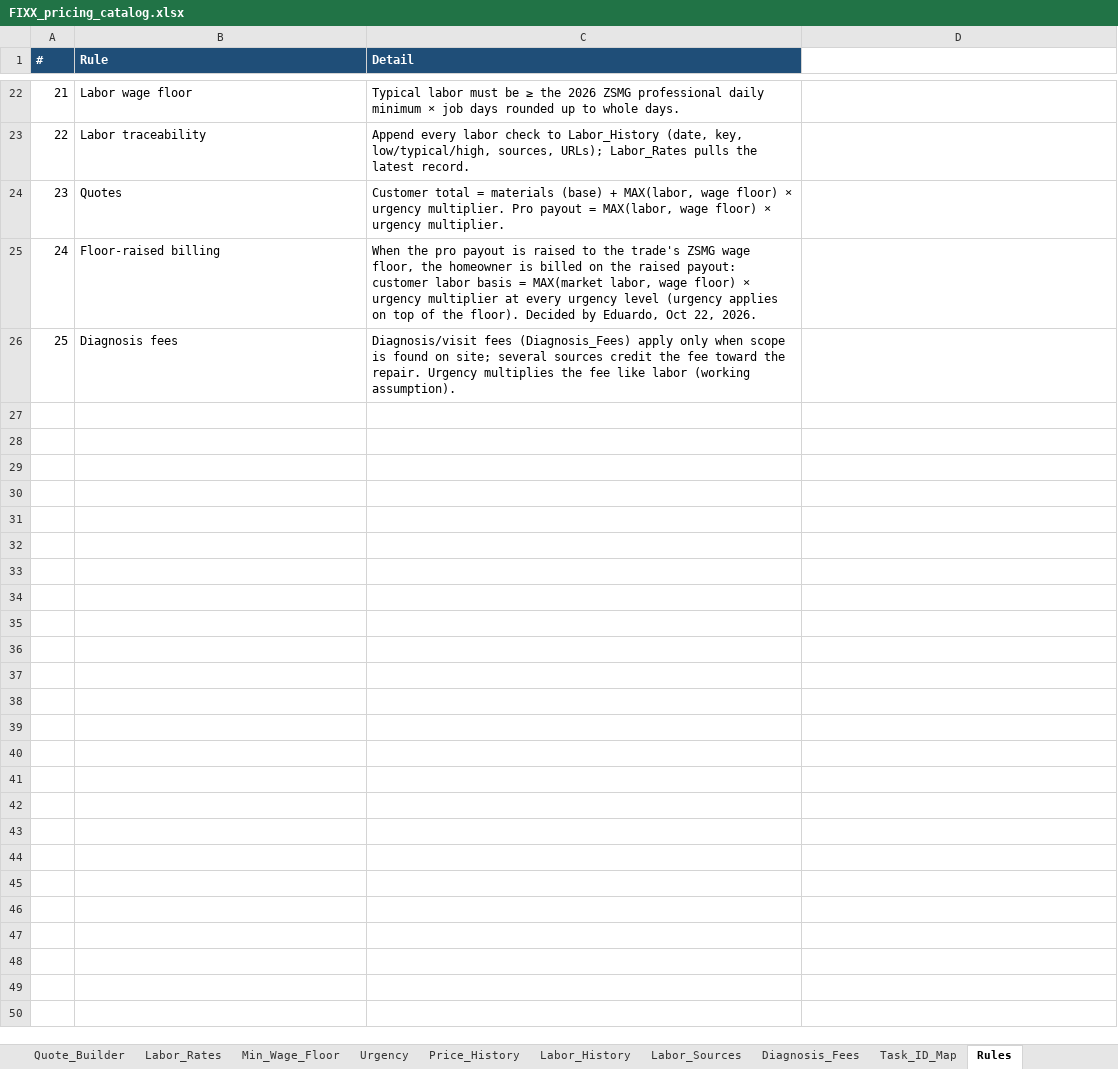
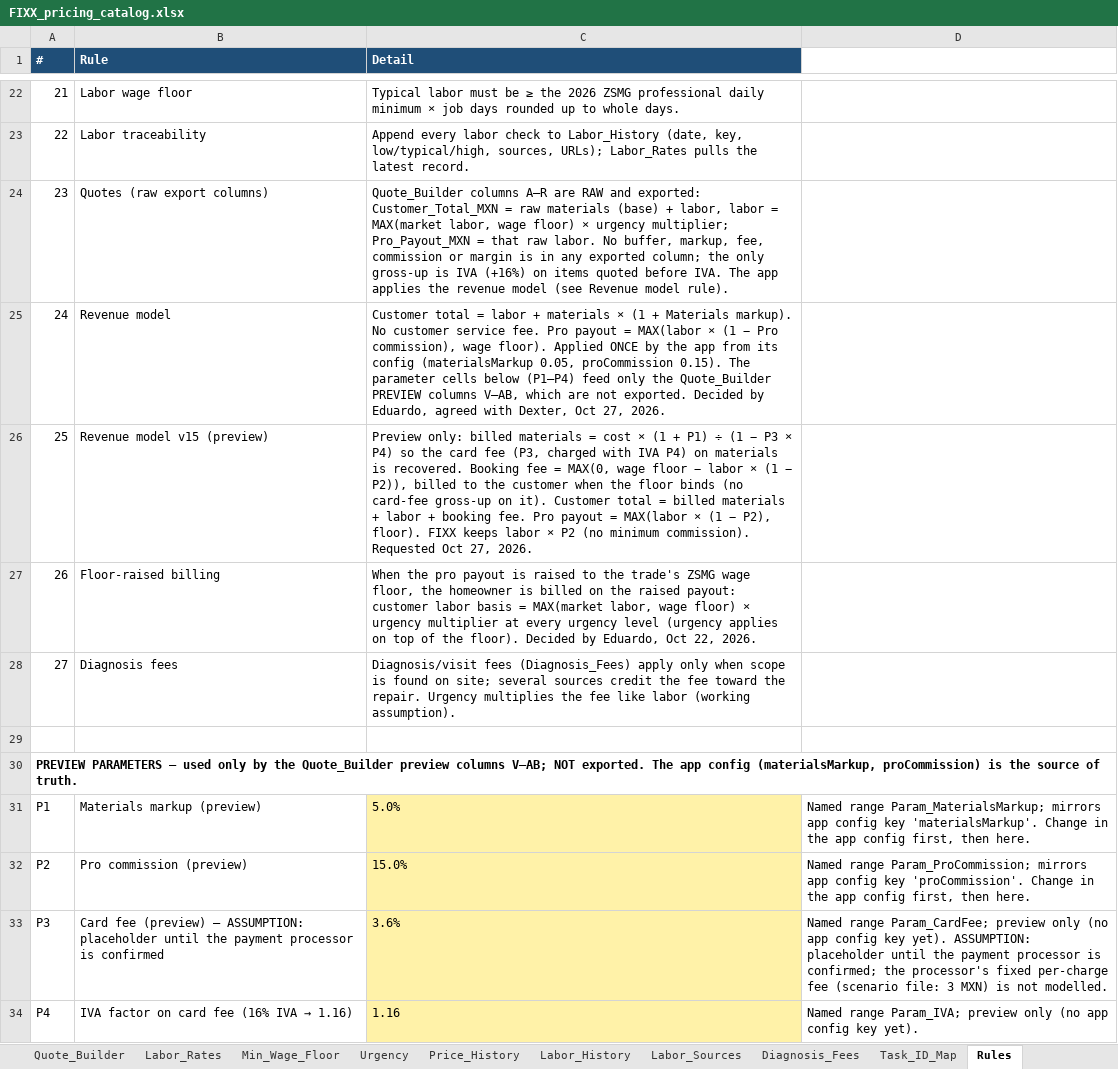
Before and after one commit to EddyVasquez/fixx_mx_analogic, an Excel workbook: FIXX_pricing_catalog.xlsx, sheet Rules, drawn as a sheet; only a part is shown, gaps mark what is left out; values as stored, in another font and other column widths than the file's, no borders; charts and pictures not drawn; removed rows and columns are numbered as before the commit, all else as after; the diff names each change by its address in the sheet, - before the commit and + after, or states it on an @@ line.

```diff
--- a/FIXX_pricing_catalog.xlsx (sheet Rules)
+++ b/FIXX_pricing_catalog.xlsx (sheet Rules)
-row 24: 23 | Quotes | Customer total = materials (base) + MAX(labor, wage floor) × urgency multiplier. Pro payout = MAX(labor, wage floor) × urgency multiplier.
+row 24: 23 | Quotes (raw export columns) | Quote_Builder columns A–R are RAW and exported: Customer_Total_MXN = raw materials (base) + labor, labor = MAX(market labor, wage floor) × urgency multiplier; Pro_Payout_MXN = that raw labor. No buffer, markup, fee, commission or margin is in any exported column; the only gross-up is IVA (+16%) on items quoted before IVA. The app applies the revenue model (see Revenue model rule).
+row 25: 24 | Revenue model | Customer total = labor + materials × (1 + Materials markup). No customer service fee. Pro payout = MAX(labor × (1 − Pro commission), wage floor). Applied ONCE by the app from its config (materialsMarkup 0.05, proCommission 0.15). The parameter cells below (P1–P4) feed only the Quote_Builder PREVIEW columns V–AB, which are not exported. Decided by Eduardo, agreed with Dexter, Oct 27, 2026.
+row 26: 25 | Revenue model v15 (preview) | Preview only: billed materials = cost × (1 + P1) ÷ (1 − P3 × P4) so the card fee (P3, charged with IVA P4) on materials is recovered. Booking fee = MAX(0, wage floor − labor × (1 − P2)), billed to the customer when the floor binds (no card-fee gross-up on it). Customer total = billed materials + labor + booking fee. Pro payout = MAX(labor × (1 − P2), floor). FIXX keeps labor × P2 (no minimum commission). Requested Oct 27, 2026.
@@ column A (#) renumbered between rows 27 and 28 @@
+row 29: (empty)
+row 30: PREVIEW PARAMETERS – used only by the Quote_Builder preview columns V–AB; NOT exported. The app config (materialsMarkup, proCommission) is the source of truth.
+row 31: P1 | Materials markup (preview) | 5.0% | Named range Param_MaterialsMarkup; mirrors app config key 'materialsMarkup'. Change in the app config first, then here.
+row 32: P2 | Pro commission (preview) | 15.0% | Named range Param_ProCommission; mirrors app config key 'proCommission'. Change in the app config first, then here.
+row 33: P3 | Card fee (preview) – ASSUMPTION: placeholder until the payment processor is confirmed | 3.6% | Named range Param_CardFee; preview only (no app config key yet). ASSUMPTION: placeholder until the payment processor is confirmed; the processor's fixed per-charge fee (scenario file: 3 MXN) is not modelled.
+row 34: P4 | IVA factor on card fee (16% IVA → 1.16) | 1.16 | Named range Param_IVA; preview only (no app config key yet).
```
Also changed, not shown: sheet Prices, sheet Tasks, sheet Price_History, sheet Quote_Builder, sheet Labor_Rates, sheet Task_Subtotals, 2 more sheets, other sheet tabs, 25 other files.
